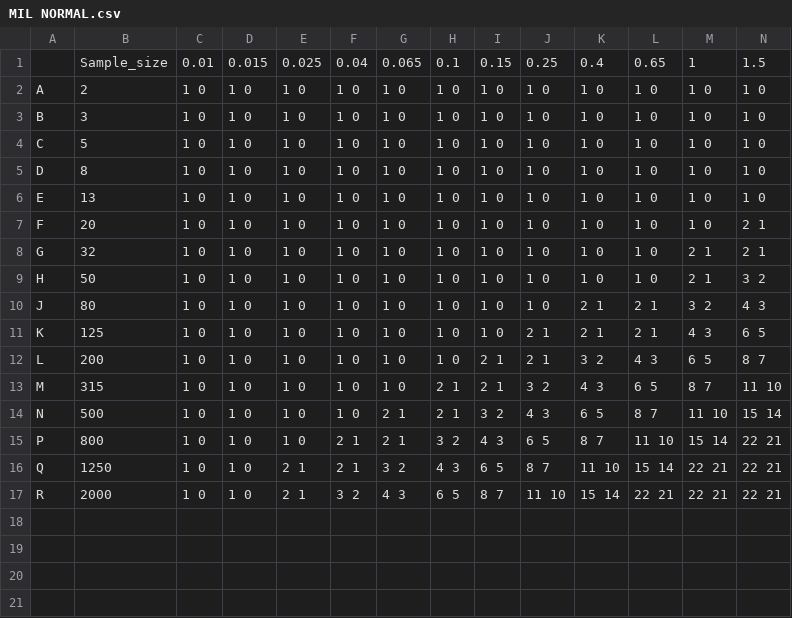
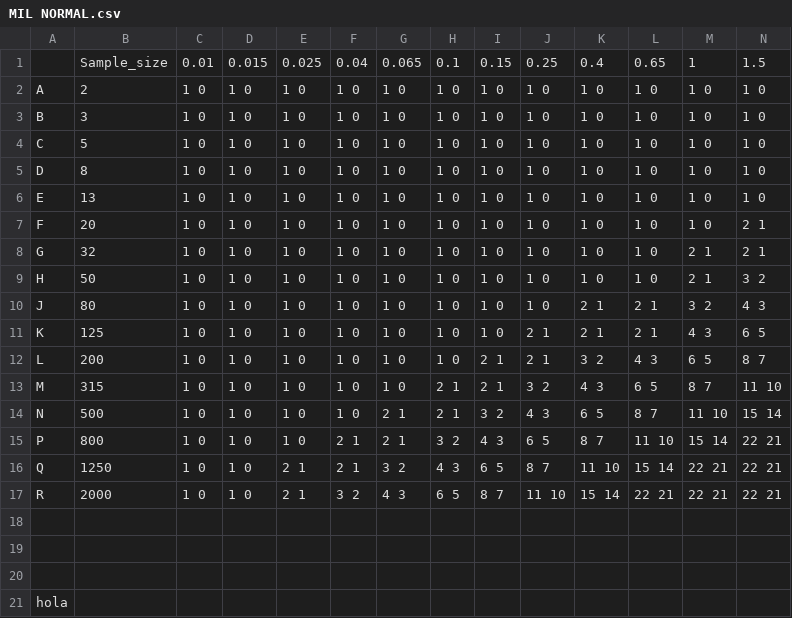
Before and after one commit to SebasCruzado/CSVs, a CSV file: MIL NORMAL.csv, drawn as a sheet; only a part is shown; rows hold the shown columns only; the diff names each change by its address in the sheet, - before the commit and + after, or states it on an @@ line.

Commit message:
Update MIL NORMAL.csv

```diff
--- a/MIL NORMAL.csv
+++ b/MIL NORMAL.csv
+row 18: (empty)
+row 19: (empty)
+row 20: (empty)
+row 21: hola
```
